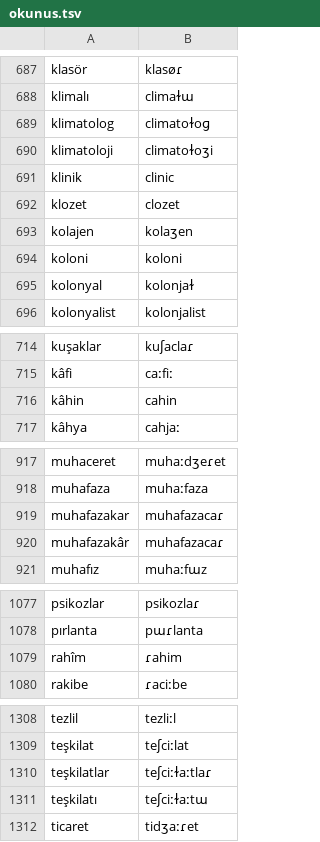
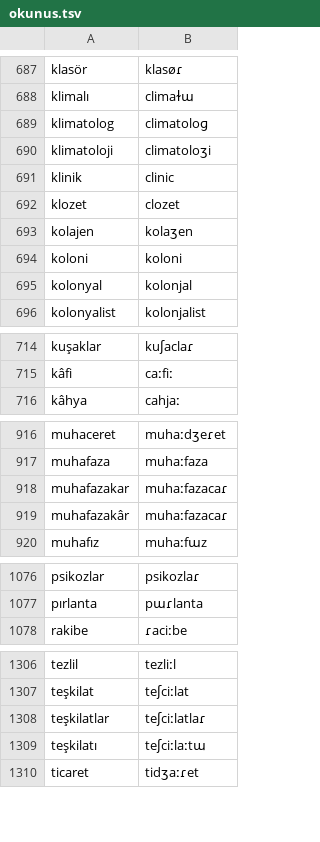
Before and after one commit to seslen-tr/turkce-vurgu, a TSV file: turkce_vurgu/veri/okunus.tsv, drawn as a sheet; only a part is shown, gaps mark what is left out; the diff covers the shown part only.

```diff
--- a/turkce_vurgu/veri/okunus.tsv
+++ b/turkce_vurgu/veri/okunus.tsv
@@ -688,4 +688,4 @@ klasör	klasøɾ
 klimalı	climaɫɯ
-klimatolog	climatoɫoɡ
-klimatoloji	climatoɫoʒi
+klimatolog	climatoloɡ
+klimatoloji	climatoloʒi
 klinik	clinic
@@ -694,3 +694,3 @@ kolajen	kolaʒen
 koloni	koloni
-kolonyal	kolonjaɫ
+kolonyal	kolonjal
 kolonyalist	kolonjalist
@@ -715,3 +715,2 @@ kuşaklar	kuʃaclaɾ
 kâfi	caːfiː
-kâhin	cahin
 kâhya	cahjaː
@@ -918,4 +917,4 @@ muhaceret	muhaːdʒeɾet
 muhafaza	muhaːfaza
-muhafazakar	muhafazacaɾ
-muhafazakâr	muhafazacaɾ
+muhafazakar	muhaːfazacaɾ
+muhafazakâr	muhaːfazacaɾ
 muhafız	muhaːfɯz
@@ -1078,3 +1077,2 @@ psikozlar	psikozlaɾ
 pırlanta	pɯɾlanta
-rahîm	ɾahim
 rakibe	ɾaciːbe
@@ -1309,4 +1307,4 @@ tezlil	tezliːl
 teşkilat	teʃciːlat
-teşkilatlar	teʃciːɫaːtlaɾ
-teşkilatı	teʃciːɫaːtɯ
+teşkilatlar	teʃciːlatlaɾ
+teşkilatı	teʃciːlaːtɯ
 ticaret	tidʒaːɾet
```
Also changed, not shown: 8 edited cells elsewhere in this file, degerlendirme/tdk_okunus.tsv, turkce_vurgu/veri/ek_uzun.tsv, 7 other files.
